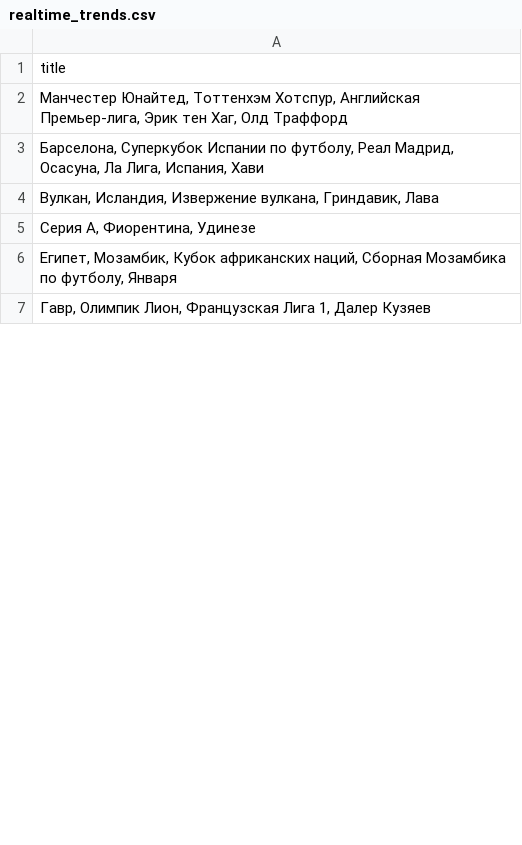
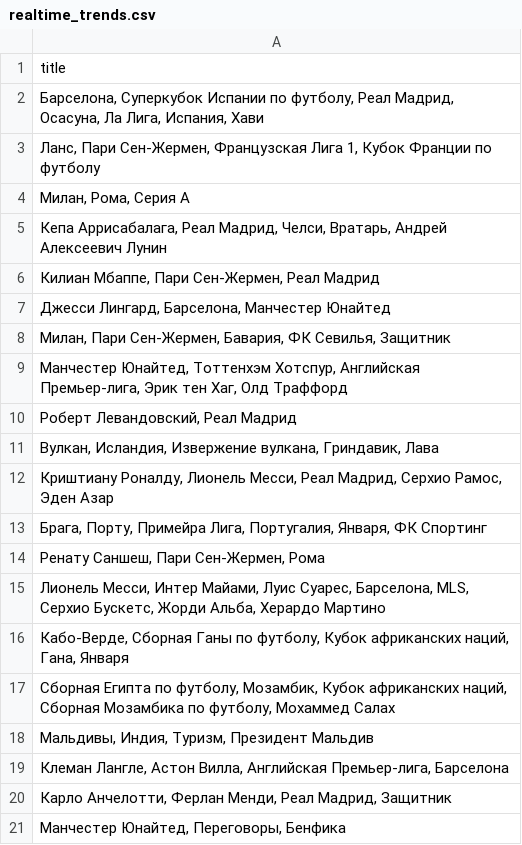
Before and after one commit to kupletist/seo, a CSV file: realtime_trends.csv, drawn as a sheet; only a part is shown; the shorter side is filled out with more unchanged rows; the diff covers the shown part only.

Commit message:
Добавлены файлы today_trends.csv / realtime_trends.csv

```diff
--- a/realtime_trends.csv
+++ b/realtime_trends.csv
@@ -1,6 +1,21 @@
 title
+"Барселона, Суперкубок Испании по футболу, Реал Мадрид, Осасуна, Ла Лига, Испания, Хави"
+"Ланс, Пари Сен-Жермен, Французская Лига 1, Кубок Франции по футболу"
+"Милан, Рома, Серия A"
+"Кепа Аррисабалага, Реал Мадрид, Челси, Вратарь, Андрей Алексеевич Лунин"
+"Килиан Мбаппе, Пари Сен-Жермен, Реал Мадрид"
+"Джесси Лингард, Барселона, Манчестер Юнайтед"
+"Милан, Пари Сен-Жермен, Бавария, ФК Севилья, Защитник"
 "Манчестер Юнайтед, Тоттенхэм Хотспур, Английская Премьер-лига, Эрик тен Хаг, Олд Траффорд"
-"Барселона, Суперкубок Испании по футболу, Реал Мадрид, Осасуна, Ла Лига, Испания, Хави"
+"Роберт Левандовский, Реал Мадрид"
 "Вулкан, Исландия, Извержение вулкана, Гриндавик, Лава"
-"Серия A, Фиорентина, Удинезе"
-"Египет, Мозамбик, Кубок африканских наций, Сборная Мозамбика по футболу, Января"
+"Криштиану Роналду, Лионель Месси, Реал Мадрид, Серхио Рамос, Эден Азар"
+"Брага, Порту, Примейра Лига, Португалия, Января, ФК Спортинг"
+"Ренату Саншеш, Пари Сен-Жермен, Рома"
+"Лионель Месси, Интер Майами, Луис Суарес, Барселона, MLS, Серхио Бускетс, Жорди Альба, Херардо Мартино"
+"Кабо-Верде, Сборная Ганы по футболу, Кубок африканских наций, Гана, Января"
+"Сборная Египта по футболу, Мозамбик, Кубок африканских наций, Сборная Мозамбика по футболу, Мохаммед Салах"
+"Мальдивы, Индия, Туризм, Президент Мальдив"
+"Клеман Лангле, Астон Вилла, Английская Премьер-лига, Барселона"
+"Карло Анчелотти, Ферлан Менди, Реал Мадрид, Защитник"
+"Манчестер Юнайтед, Переговоры, Бенфика"
```
Also changed, not shown: 33 added rows, 73 removed rows, 3 moved rows and 25 edited cells elsewhere in this file, today_trends.csv.
